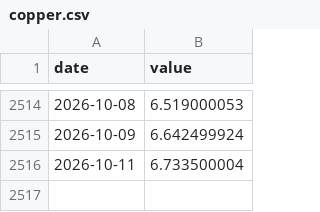
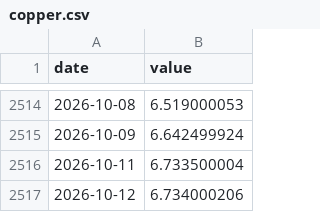
Before and after one commit to vix96343-source/leading-indicators, a CSV file: data/series/copper.csv, drawn as a sheet; only a part is shown, gaps mark what is left out; the diff names each change by its address in the sheet, - before the commit and + after, or states it on an @@ line.

```diff
--- a/data/series/copper.csv
+++ b/data/series/copper.csv
+row 2517: 2026-10-12 | 6.734000206
```
Also changed, not shown: data/series/crude.csv, data/series/gold.csv, 11 other files.
